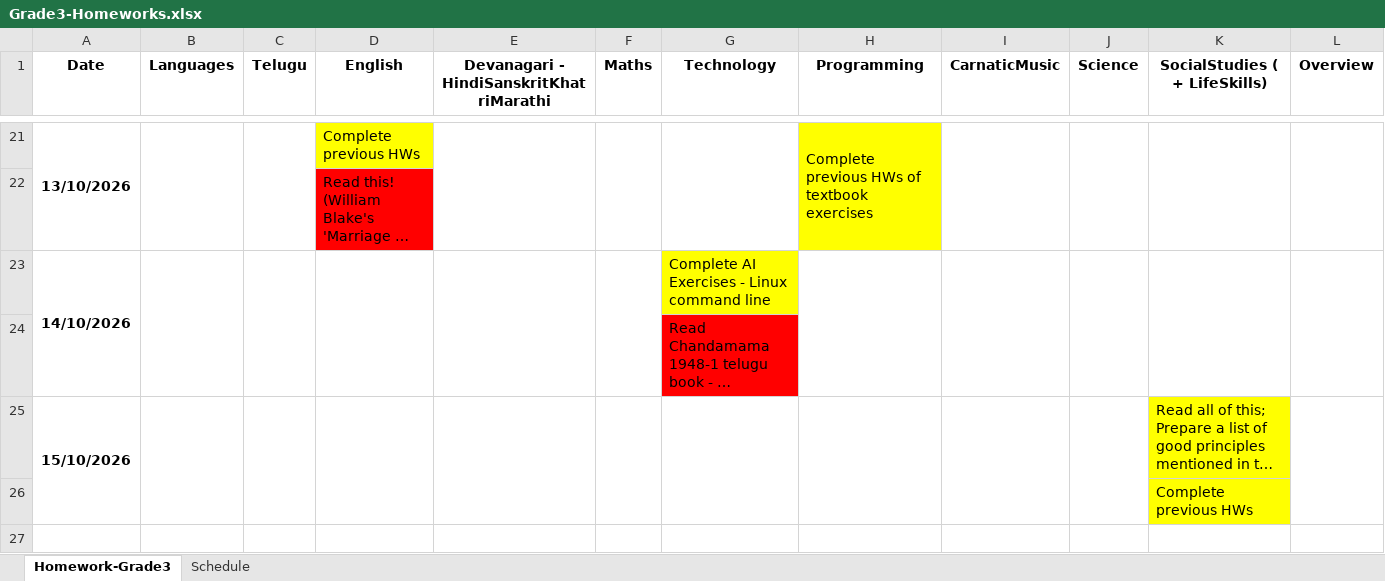
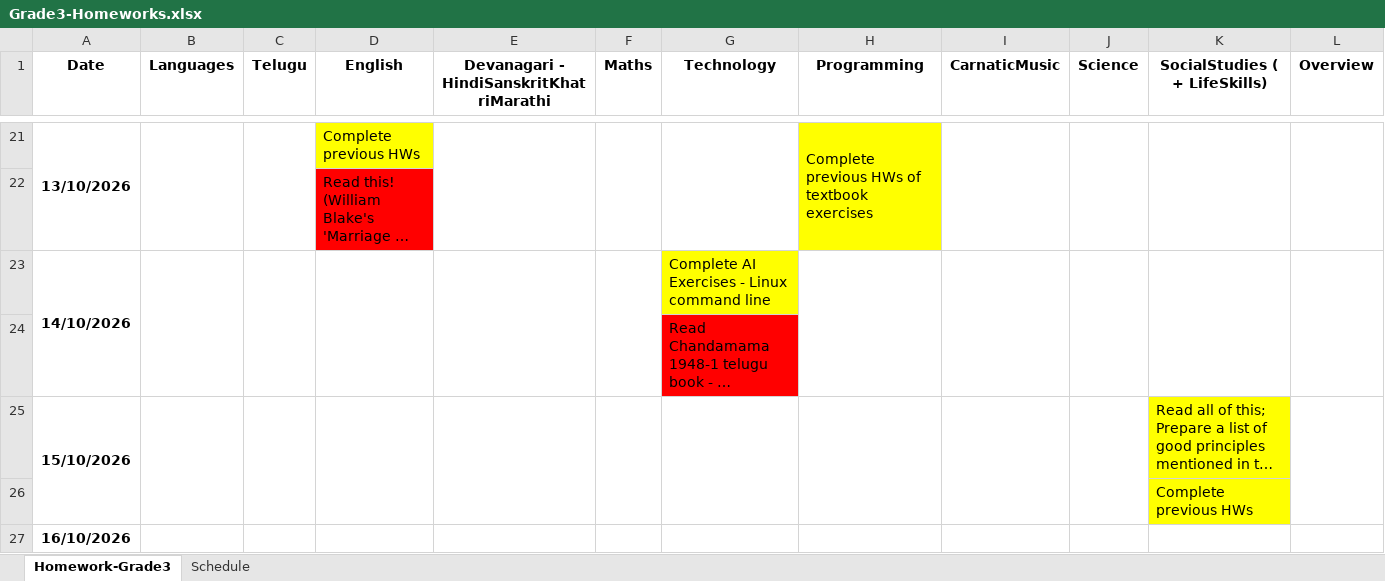
Before and after one commit to NirmalaVishwaVidyaPeetham/ClassMaterial, an Excel workbook: Grade3-Homeworks.xlsx, sheet Homework-Grade3, drawn as a sheet; only a part is shown, gaps mark what is left out; long unchanged cells end in …; values as stored, in another font and other column widths than the file's, no borders; charts and pictures not drawn; the diff names each change by its address in the sheet, - before the commit and + after, or states it on an @@ line.

```diff
--- a/Grade3-Homeworks.xlsx (sheet Homework-Grade3)
+++ b/Grade3-Homeworks.xlsx (sheet Homework-Grade3)
+row 27: 16/10/2026
```
Also changed, not shown: 4 other files.
